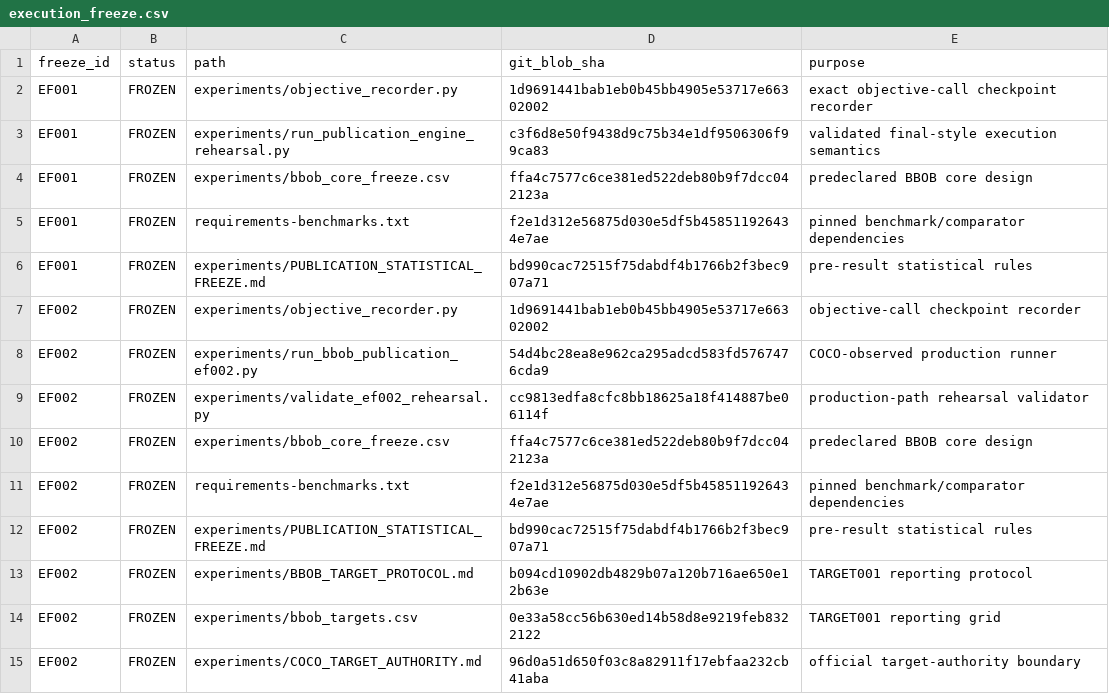
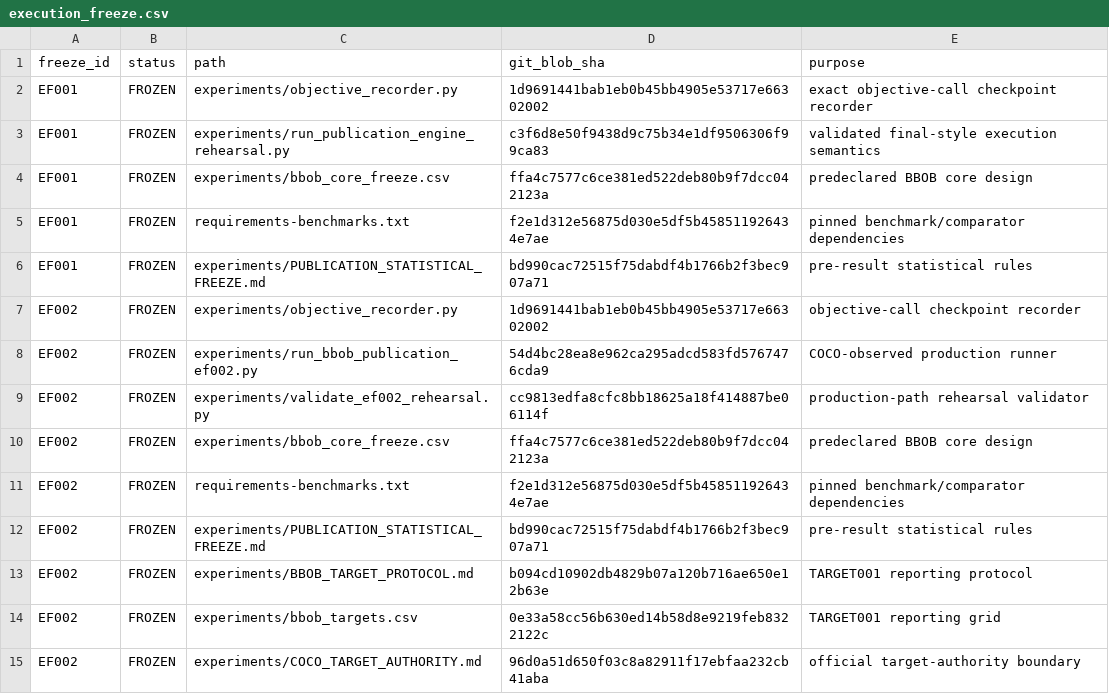
Before and after one commit to Arithmetic-Power-Geometry/Optimization-Algorithm-Atlas, a CSV file: experiments/execution_freeze.csv, drawn as a sheet.

Commit message:
Correct EF002 target-grid blob hash transcription

```diff
--- a/experiments/execution_freeze.csv
+++ b/experiments/execution_freeze.csv
@@ -13,3 +13,3 @@ EF002,FROZEN,experiments/PUBLICATION_STATISTICAL_FREEZE.md,bd990cac72515f75dabdf
 EF002,FROZEN,experiments/BBOB_TARGET_PROTOCOL.md,b094cd10902db4829b07a120b716ae650e12b63e,TARGET001 reporting protocol
-EF002,FROZEN,experiments/bbob_targets.csv,0e33a58cc56b630ed14b58d8e9219feb8322122,TARGET001 reporting grid
+EF002,FROZEN,experiments/bbob_targets.csv,0e33a58cc56b630ed14b58d8e9219feb8322122c,TARGET001 reporting grid
 EF002,FROZEN,experiments/COCO_TARGET_AUTHORITY.md,96d0a51d650f03c8a82911f17ebfaa232cb41aba,official target-authority boundary
```
